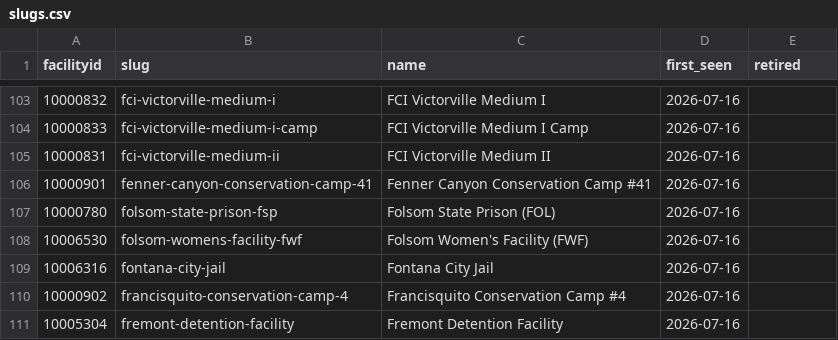
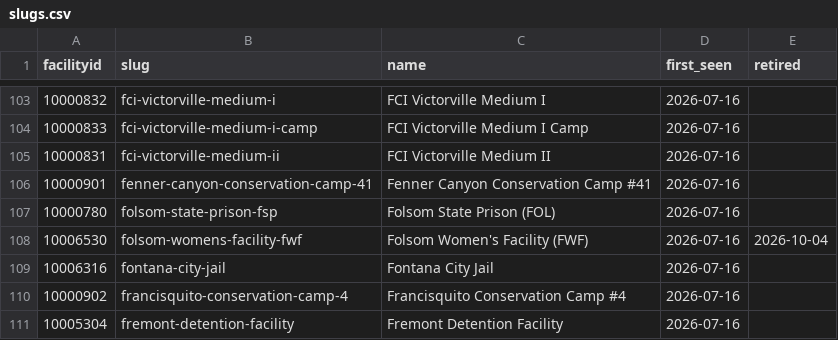
Before and after one commit to mbecica/ca-carceral-heat-tracker, a CSV file: pipeline/data/slugs.csv, drawn as a sheet; only a part is shown, gaps mark what is left out.

```diff
--- a/pipeline/data/slugs.csv
+++ b/pipeline/data/slugs.csv
@@ -107,3 +107,3 @@ facilityid,slug,name,first_seen,retired
 10000780,folsom-state-prison-fsp,Folsom State Prison (FOL),2026-07-16,
-10006530,folsom-womens-facility-fwf,Folsom Women's Facility (FWF),2026-07-16,
+10006530,folsom-womens-facility-fwf,Folsom Women's Facility (FWF),2026-07-16,2026-10-04
 10006316,fontana-city-jail,Fontana City Jail,2026-07-16,
```
Also changed, not shown: 9 other files.
